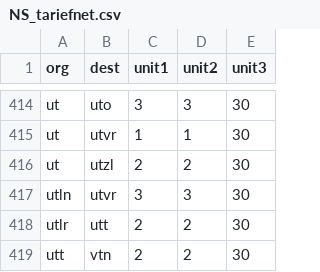
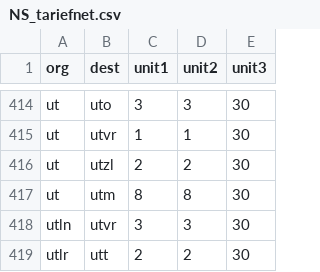
Before and after one commit to ObjectVision/NetworkModel_PBL, a CSV file: data/Tarieven_NS/NS_tariefnet.csv, drawn as a sheet; only a part is shown, gaps mark what is left out; the shorter side is filled out with more unchanged rows; the diff names each change by its address in the sheet, - before the commit and + after, or states it on an @@ line.

```diff
--- a/data/Tarieven_NS/NS_tariefnet.csv
+++ b/data/Tarieven_NS/NS_tariefnet.csv
+row 417: ut | utm | 8 | 8 | 30
```
Also changed, not shown: 2 other files.
